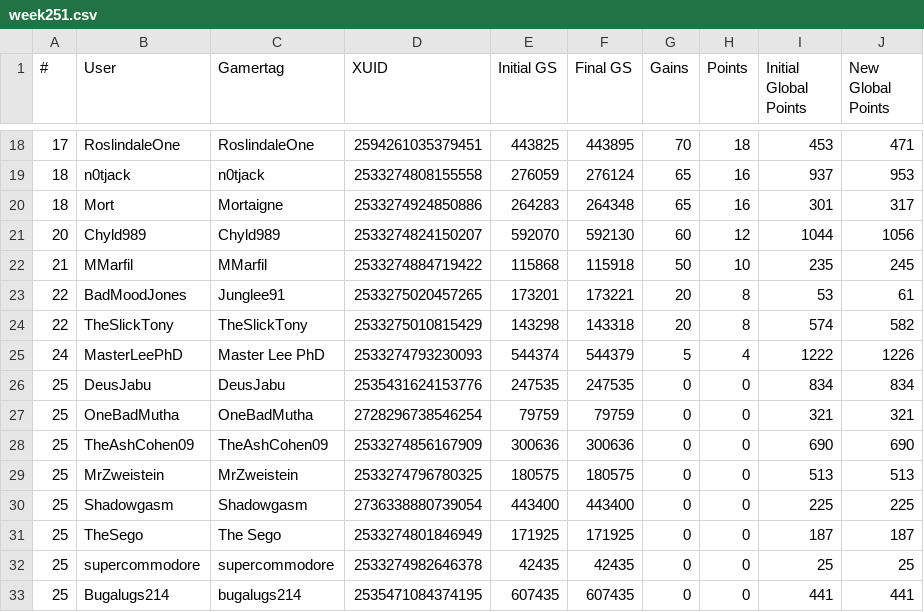
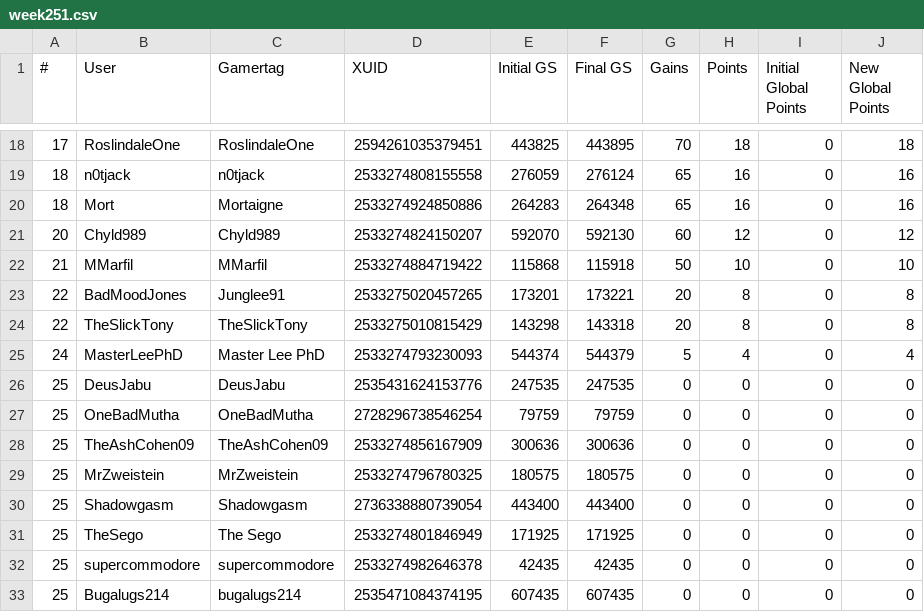
Before and after one commit to nullicw/xboxera-leaderboard, a CSV file: docs/scores/2025-07/week251.csv, drawn as a sheet; only a part is shown, gaps mark what is left out; the diff covers the shown part only.

Commit message:
data: zeroed global points for start of new season

```diff
--- a/docs/scores/2025-07/week251.csv
+++ b/docs/scores/2025-07/week251.csv
@@ -18,16 +18,16 @@
-17;RoslindaleOne;RoslindaleOne;2594261035379451;443825;443895;70;18;453;471
-18;n0tjack;n0tjack;2533274808155558;276059;276124;65;16;937;953
-18;Mort;Mortaigne;2533274924850886;264283;264348;65;16;301;317
-20;Chyld989;Chyld989;2533274824150207;592070;592130;60;12;1044;1056
-21;MMarfil;MMarfil;2533274884719422;115868;115918;50;10;235;245
-22;BadMoodJones;Junglee91;2533275020457265;173201;173221;20;8;53;61
-22;TheSlickTony;TheSlickTony;2533275010815429;143298;143318;20;8;574;582
-24;MasterLeePhD;Master Lee PhD;2533274793230093;544374;544379;5;4;1222;1226
-25;DeusJabu;DeusJabu;2535431624153776;247535;247535;0;0;834;834
-25;OneBadMutha;OneBadMutha;2728296738546254;79759;79759;0;0;321;321
-25;TheAshCohen09;TheAshCohen09;2533274856167909;300636;300636;0;0;690;690
-25;MrZweistein;MrZweistein;2533274796780325;180575;180575;0;0;513;513
-25;Shadowgasm;Shadowgasm;2736338880739054;443400;443400;0;0;225;225
-25;TheSego;The Sego;2533274801846949;171925;171925;0;0;187;187
-25;supercommodore;supercommodore;2533274982646378;42435;42435;0;0;25;25
-25;Bugalugs214;bugalugs214;2535471084374195;607435;607435;0;0;441;441
+17;RoslindaleOne;RoslindaleOne;2594261035379451;443825;443895;70;18;0;18
+18;n0tjack;n0tjack;2533274808155558;276059;276124;65;16;0;16
+18;Mort;Mortaigne;2533274924850886;264283;264348;65;16;0;16
+20;Chyld989;Chyld989;2533274824150207;592070;592130;60;12;0;12
+21;MMarfil;MMarfil;2533274884719422;115868;115918;50;10;0;10
+22;BadMoodJones;Junglee91;2533275020457265;173201;173221;20;8;0;8
+22;TheSlickTony;TheSlickTony;2533275010815429;143298;143318;20;8;0;8
+24;MasterLeePhD;Master Lee PhD;2533274793230093;544374;544379;5;4;0;4
+25;DeusJabu;DeusJabu;2535431624153776;247535;247535;0;0;0;0
+25;OneBadMutha;OneBadMutha;2728296738546254;79759;79759;0;0;0;0
+25;TheAshCohen09;TheAshCohen09;2533274856167909;300636;300636;0;0;0;0
+25;MrZweistein;MrZweistein;2533274796780325;180575;180575;0;0;0;0
+25;Shadowgasm;Shadowgasm;2736338880739054;443400;443400;0;0;0;0
+25;TheSego;The Sego;2533274801846949;171925;171925;0;0;0;0
+25;supercommodore;supercommodore;2533274982646378;42435;42435;0;0;0;0
+25;Bugalugs214;bugalugs214;2535471084374195;607435;607435;0;0;0;0
```
Also changed, not shown: 48 edited cells elsewhere in this file.
